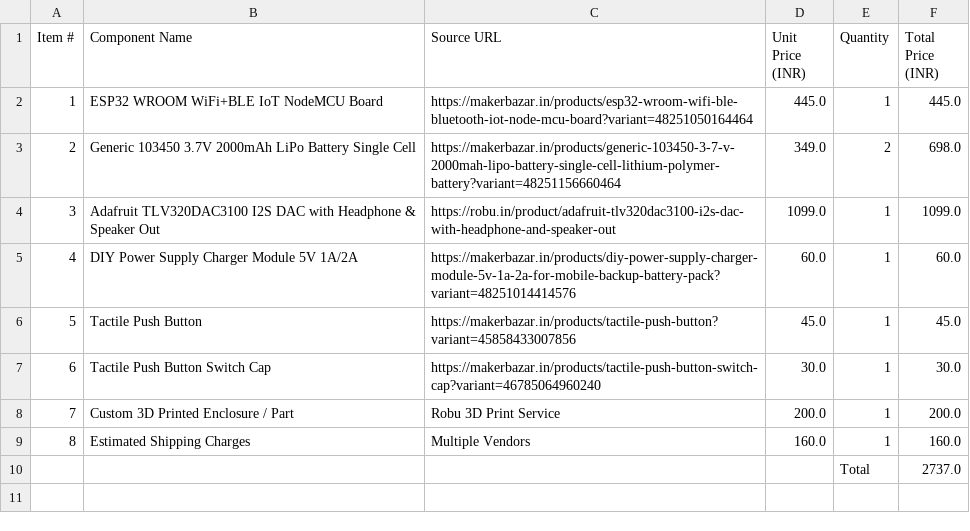
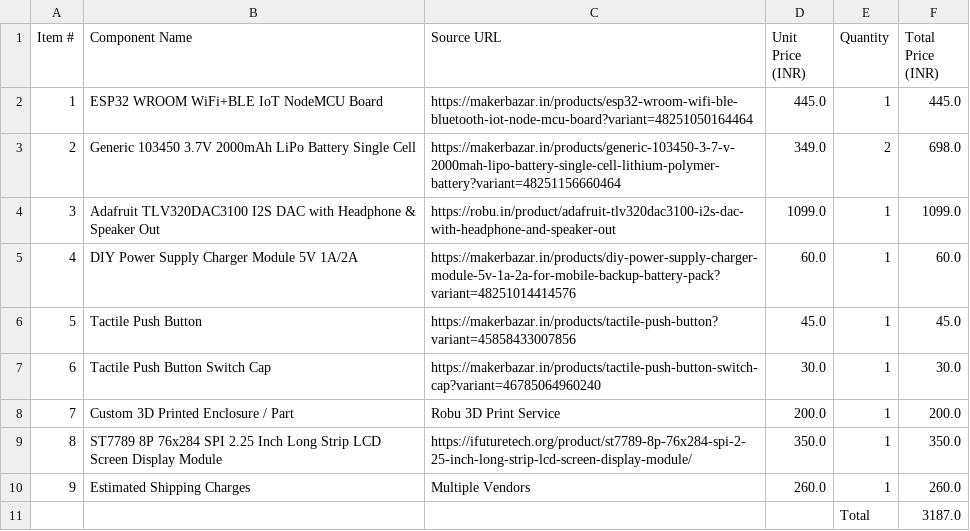
Before and after one commit to Md-Althaf/MYPOD, a CSV file: BOM.csv, drawn as a sheet; addresses are those after the commit; the diff names each change by its address in the sheet, - before the commit and + after, or states it on an @@ line.

Commit message:
updated

```diff
--- a/BOM.csv
+++ b/BOM.csv
+row 9: 8 | ST7789 8P 76x284 SPI 2.25 Inch Long Strip LCD Screen Display Module | https://ifuturetech.org/product/st7789-8p-76x284-spi-2-25-inch-long-strip-lcd-screen-display-module/ | 350.0 | 1 | 350.0
@@ column A (Item #) renumbered in row 10 @@
-D10 (Unit Price (INR)): 160.0
+D10 (Unit Price (INR)): 260.0
-F10 (Total Price (INR)): 160.0
+F10 (Total Price (INR)): 260.0
-F11 (Total Price (INR)): 2737.0
+F11 (Total Price (INR)): 3187.0
```
